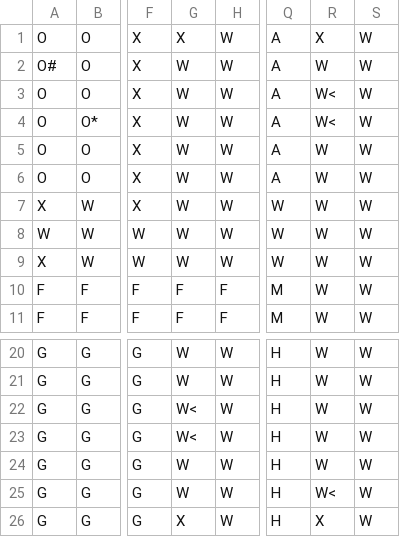
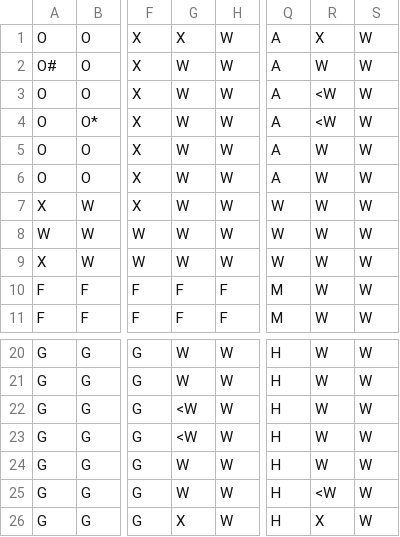
Before and after one commit to sigmaDistracTed/ClueGame-FZ, a CSV file: data/ClueLayout.csv, drawn as a sheet; only a part is shown, gaps mark what is left out; the diff names each change by its address in the sheet, - before the commit and + after, or states it on an @@ line.

Commit message:
Added out clue layouts

```diff
--- a/data/ClueLayout.csv
+++ b/data/ClueLayout.csv
-R3:R4: W<
+R3:R4: <W
-G22:G23: W<
+G22:G23: <W
-R25: W<
+R25: <W
```
Also changed, not shown: 2 other files.
